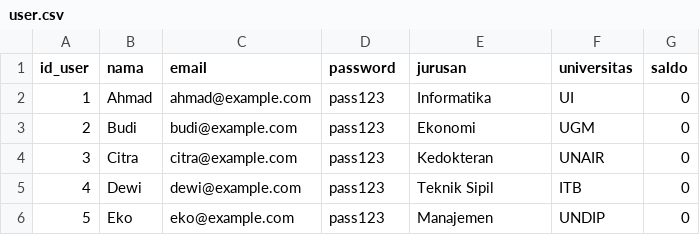
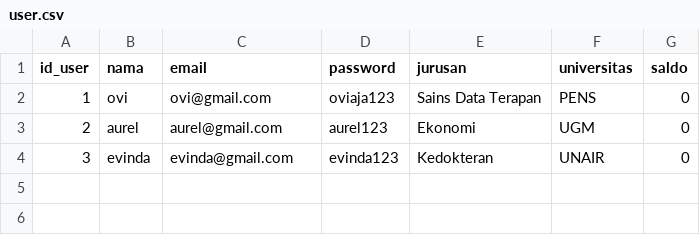
Before and after one commit to EvindaEka/smartbudget, a CSV file: Models/models/user.csv, drawn as a sheet.

```diff
--- a/Models/models/user.csv
+++ b/Models/models/user.csv
@@ -1,6 +1,4 @@
 id_user,nama,email,password,jurusan,universitas,saldo
-1,Ahmad,ahmad@example.com,pass123,Informatika,UI,0
-2,Budi,budi@example.com,pass123,Ekonomi,UGM,0
-3,Citra,citra@example.com,pass123,Kedokteran,UNAIR,0
-4,Dewi,dewi@example.com,pass123,Teknik Sipil,ITB,0
-5,Eko,eko@example.com,pass123,Manajemen,UNDIP,0
+1,ovi,ovi@gmail.com,oviaja123,Sains Data Terapan,PENS,0
+2,aurel,aurel@gmail.com,aurel123,Ekonomi,UGM,0
+3,evinda,evinda@gmail.com,evinda123,Kedokteran,UNAIR,0
```
Also changed, not shown: 32 other files.
